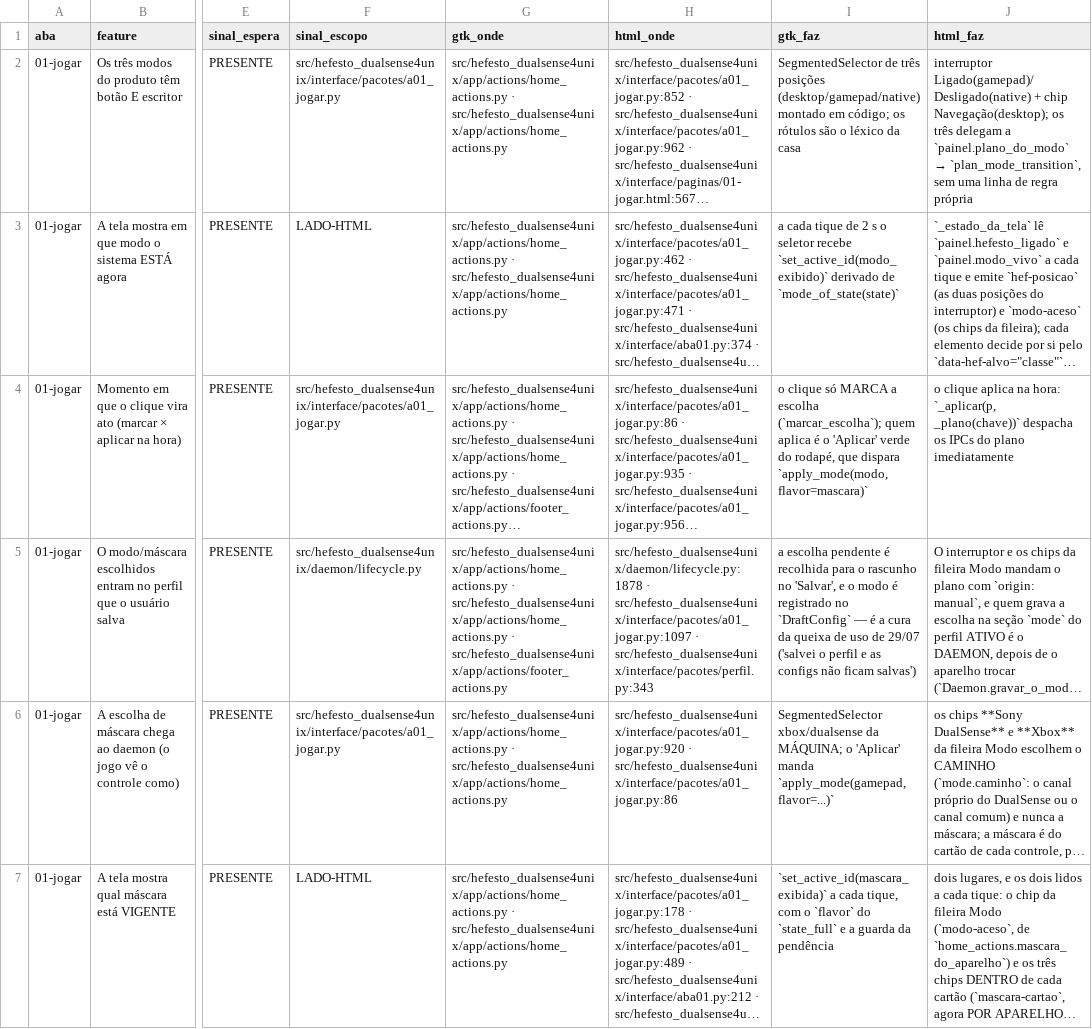
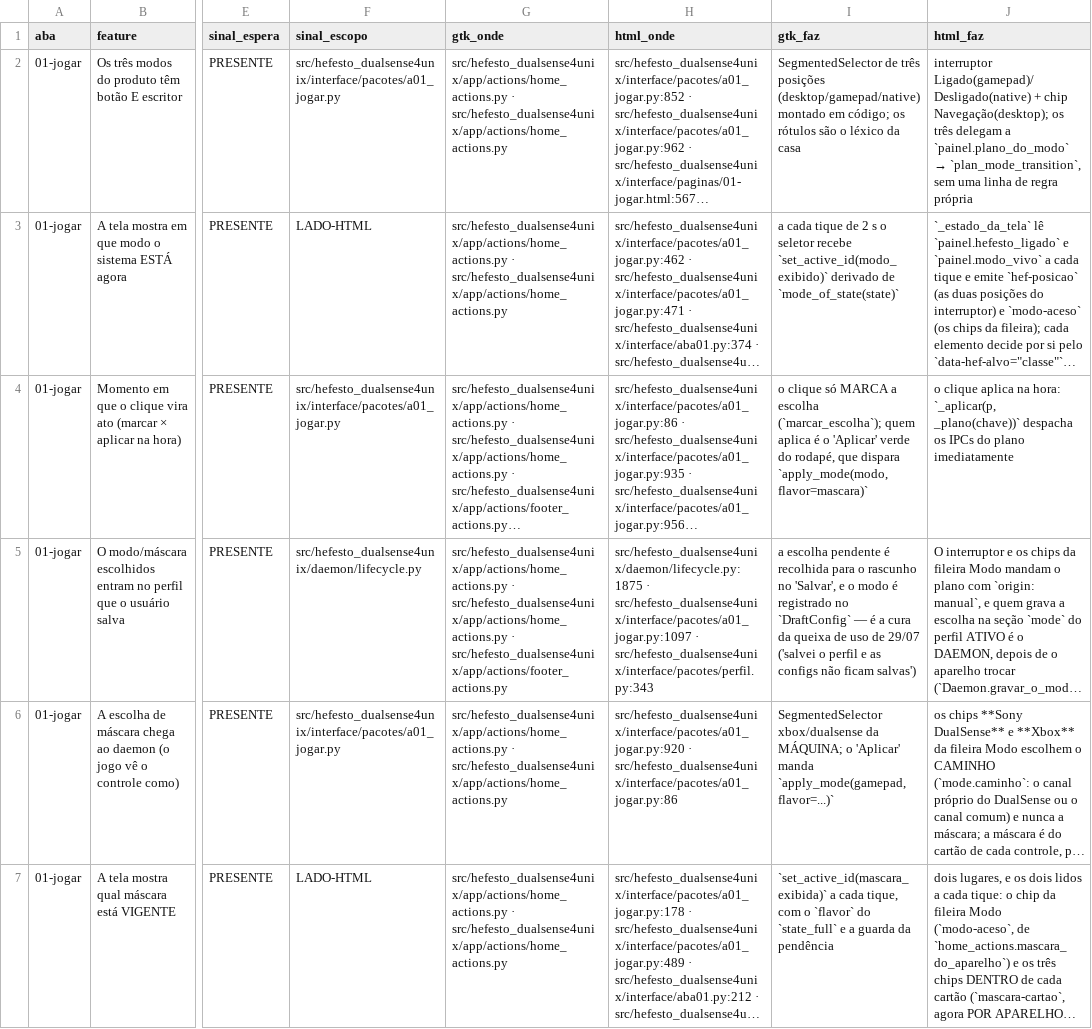
Before and after one commit to Hefesto-Team/hefesto-dualsense4unix, a CSV file: docs/data/paridade-gtk-html.csv, drawn as a sheet; only a part is shown, gaps mark what is left out; long unchanged cells end in …; the diff covers the shown part only; the diff names each change by its address in the sheet, - before the commit and + after, or states it on an @@ line.

Commit message:
refactor(daemon): o modo do jogo sem arme pergunta ao perfil sem engolir exceção

```diff
--- a/docs/data/paridade-gtk-html.csv
+++ b/docs/data/paridade-gtk-html.csv
-H5 (html_onde): src/hefesto_dualsense4unix/daemon/lifecycle.py:1878 · src/hefesto_dualsense4unix/interface/pacotes/a01_jogar.py:1097…
+H5 (html_onde): src/hefesto_dualsense4unix/daemon/lifecycle.py:1875 · src/hefesto_dualsense4unix/interface/pacotes/a01_jogar.py:1097…
```
Also changed, not shown: 1 edited cell elsewhere in this file, 5 other files.
